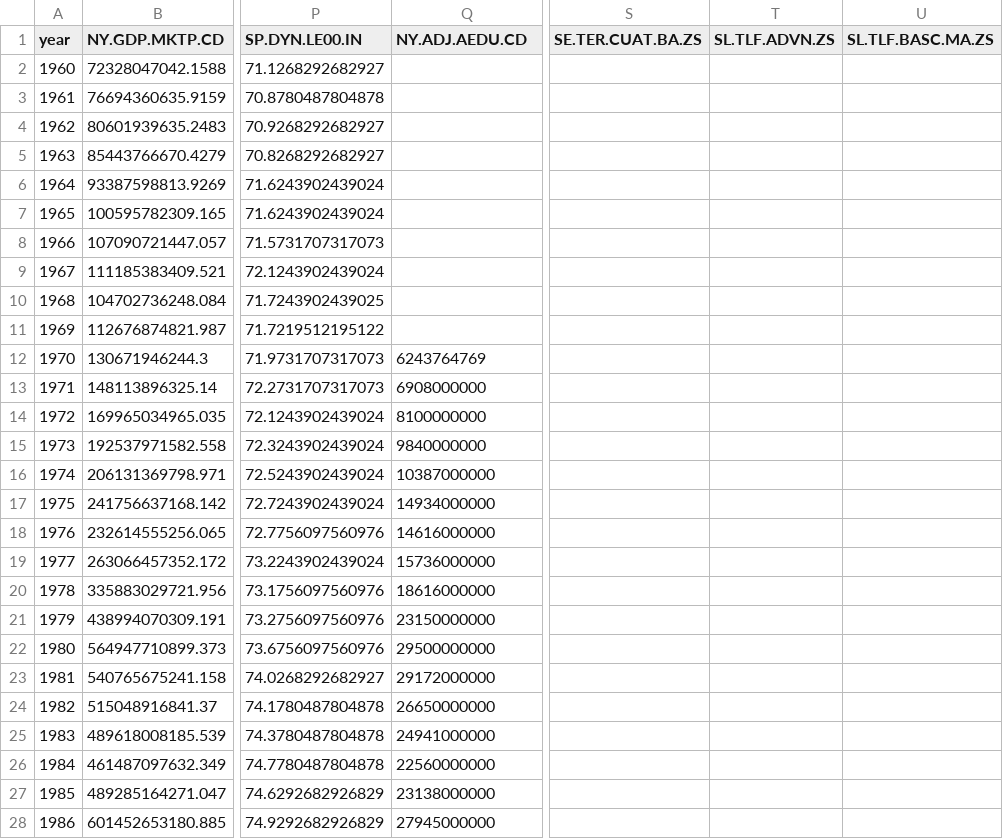
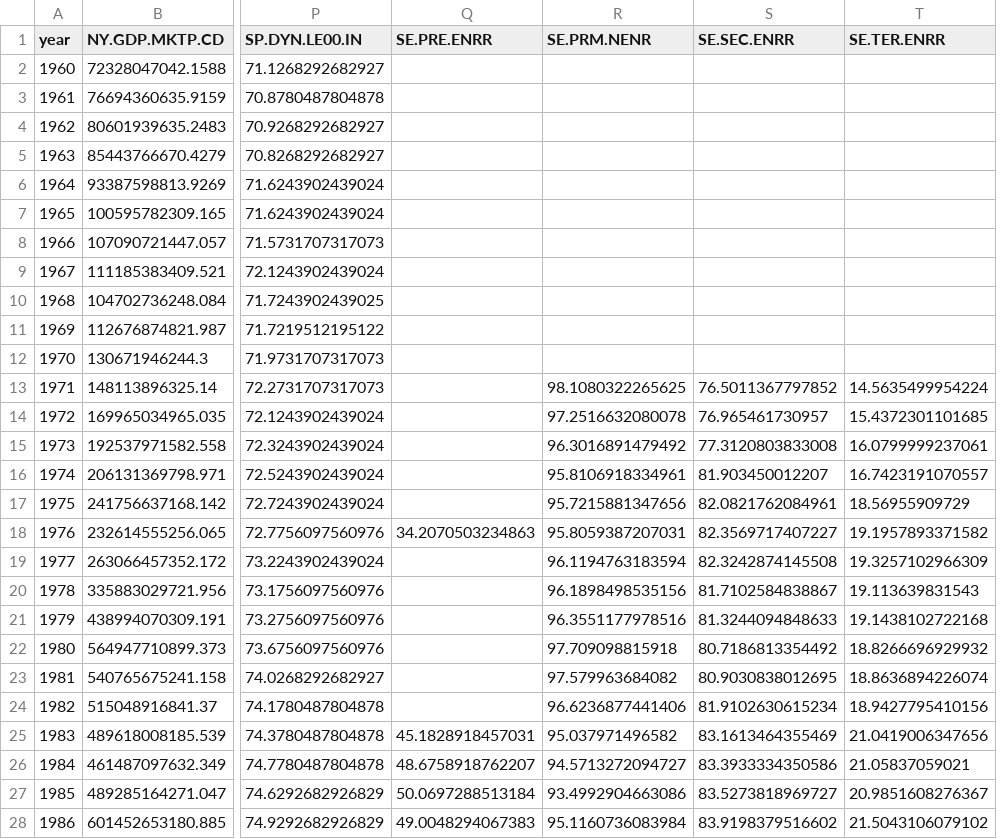
Before and after one commit to Wangnz/VSFP, a CSV file: clean_dataset/high-income/API_GBR_DS2_en_csv_v2_10587770.csv, drawn as a sheet; only a part is shown, gaps mark what is left out; removed rows and columns are numbered as before the commit, all else as after; the diff covers the shown part only; the diff names each change by its address in the sheet, - before the commit and + after, or states it on an @@ line.

```diff
--- a/clean_dataset/high-income/API_GBR_DS2_en_csv_v2_10587770.csv
+++ b/clean_dataset/high-income/API_GBR_DS2_en_csv_v2_10587770.csv
+column R (SE.PRM.NENR), rows 13-28: 98.1080322265625 | 97.2516632080078 | 96.3016891479492 | 95.8106918334961 | 95.7215881347656 | 95.8059387207031 | 96.1194763183594 | 96.1898498535156 | 96.3551177978516 | 97.709098815918 | 97.579963684082 | 96.6236877441406 | 95.037971496582 | 94.5713272094727 | 93.4992904663086 | 95.1160736083984
+column S (SE.SEC.ENRR), rows 13-28: 76.5011367797852 | 76.965461730957 | 77.3120803833008 | 81.903450012207 | 82.0821762084961 | 82.3569717407227 | 82.3242874145508 | 81.7102584838867 | 81.3244094848633 | 80.7186813354492 | 80.9030838012695 | 81.9102630615234 | 83.1613464355469 | 83.3933334350586 | 83.5273818969727 | 83.9198379516602
+column T (SE.TER.ENRR), rows 13-28: 14.5635499954224 | 15.4372301101685 | 16.0799999237061 | 16.7423191070557 | 18.56955909729 | 19.1957893371582 | 19.3257102966309 | 19.113639831543 | 19.1438102722168 | 18.8266696929932 | 18.8636894226074 | 18.9427795410156 | 21.0419006347656 | 21.05837059021 | 20.9851608276367 | 21.5043106079102
-column S (SE.TER.CUAT.BA.ZS), empty
-column T (SL.TLF.ADVN.ZS), empty
-column U (SL.TLF.BASC.MA.ZS), empty
-Q1: NY.ADJ.AEDU.CD
+Q1: SE.PRE.ENRR
-Q12 (SE.PRE.ENRR): 6243764769
+Q12 (SE.PRE.ENRR): (empty)
-Q13 (SE.PRE.ENRR): 6908000000
+Q13 (SE.PRE.ENRR): (empty)
-Q14 (SE.PRE.ENRR): 8100000000
+Q14 (SE.PRE.ENRR): (empty)
-Q15 (SE.PRE.ENRR): 9840000000
+Q15 (SE.PRE.ENRR): (empty)
-Q16 (SE.PRE.ENRR): 10387000000
+Q16 (SE.PRE.ENRR): (empty)
-Q17 (SE.PRE.ENRR): 14934000000
+Q17 (SE.PRE.ENRR): (empty)
-Q18 (SE.PRE.ENRR): 14616000000
+Q18 (SE.PRE.ENRR): 34.2070503234863
-Q19 (SE.PRE.ENRR): 15736000000
+Q19 (SE.PRE.ENRR): (empty)
-Q20 (SE.PRE.ENRR): 18616000000
+Q20 (SE.PRE.ENRR): (empty)
-Q21 (SE.PRE.ENRR): 23150000000
+Q21 (SE.PRE.ENRR): (empty)
-Q22 (SE.PRE.ENRR): 29500000000
+Q22 (SE.PRE.ENRR): (empty)
-Q23 (SE.PRE.ENRR): 29172000000
+Q23 (SE.PRE.ENRR): (empty)
-Q24 (SE.PRE.ENRR): 26650000000
+Q24 (SE.PRE.ENRR): (empty)
-Q25 (SE.PRE.ENRR): 24941000000
+Q25 (SE.PRE.ENRR): 45.1828918457031
-Q26 (SE.PRE.ENRR): 22560000000
+Q26 (SE.PRE.ENRR): 48.6758918762207
-Q27 (SE.PRE.ENRR): 23138000000
+Q27 (SE.PRE.ENRR): 50.0697288513184
-Q28 (SE.PRE.ENRR): 27945000000
+Q28 (SE.PRE.ENRR): 49.0048294067383
```
Also changed, not shown: 31 edited cells elsewhere in this file, clean_dataset/high-income/API_AUS_DS2_en_csv_v2_10579649.csv, clean_dataset/low-income/API_GIN_DS2_en_csv_v2_10578441.csv, 19 other files.
